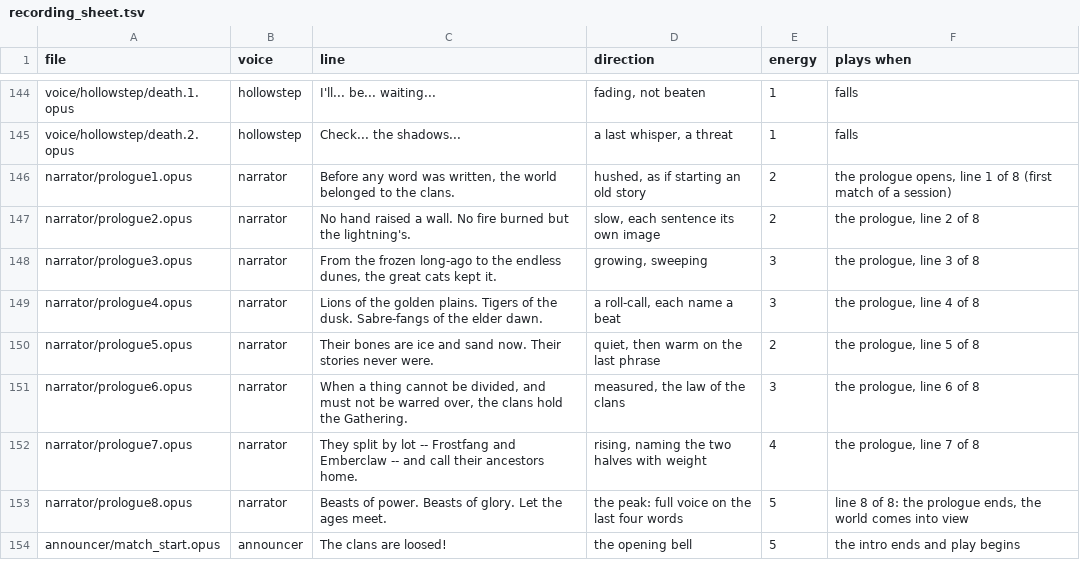
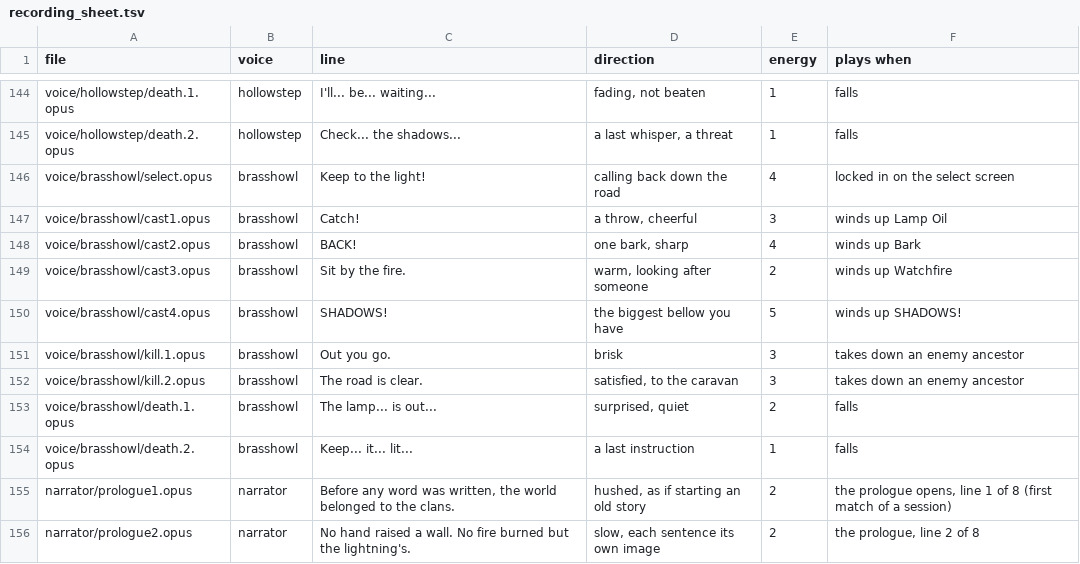
Before and after one commit to dupontinquiries/bsmono, a TSV file: games/clawbound-battleground/dev/voice_script/recording_sheet.tsv, drawn as a sheet; only a part is shown, gaps mark what is left out; the shorter side is filled out with more unchanged rows.

```diff
--- a/games/clawbound-battleground/dev/voice_script/recording_sheet.tsv
+++ b/games/clawbound-battleground/dev/voice_script/recording_sheet.tsv
@@ -145,2 +145,11 @@ voice/hollowstep/death.1.opus	hollowstep	I'll... be... waiting...	fading, not be
 voice/hollowstep/death.2.opus	hollowstep	Check... the shadows...	a last whisper, a threat	1	falls
+voice/brasshowl/select.opus	brasshowl	Keep to the light!	calling back down the road	4	locked in on the select screen
+voice/brasshowl/cast1.opus	brasshowl	Catch!	a throw, cheerful	3	winds up Lamp Oil
+voice/brasshowl/cast2.opus	brasshowl	BACK!	one bark, sharp	4	winds up Bark
+voice/brasshowl/cast3.opus	brasshowl	Sit by the fire.	warm, looking after someone	2	winds up Watchfire
+voice/brasshowl/cast4.opus	brasshowl	SHADOWS!	the biggest bellow you have	5	winds up SHADOWS!
+voice/brasshowl/kill.1.opus	brasshowl	Out you go.	brisk	3	takes down an enemy ancestor
+voice/brasshowl/kill.2.opus	brasshowl	The road is clear.	satisfied, to the caravan	3	takes down an enemy ancestor
+voice/brasshowl/death.1.opus	brasshowl	The lamp... is out...	surprised, quiet	2	falls
+voice/brasshowl/death.2.opus	brasshowl	Keep... it... lit...	a last instruction	1	falls
 narrator/prologue1.opus	narrator	Before any word was written, the world belonged to the clans.	hushed, as if starting an old story	2	the prologue opens, line 1 of 8 (first match of a session)
```
Also changed, not shown: 42 other files.
